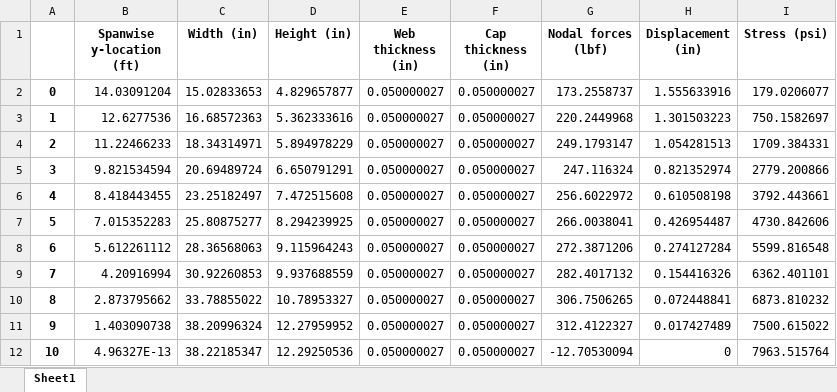
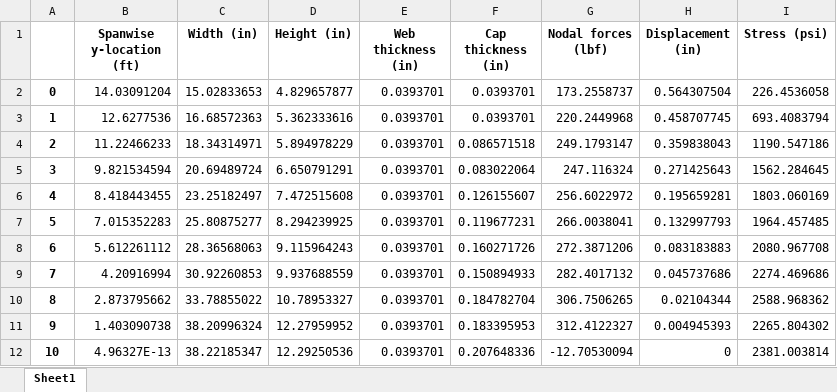
Before and after one commit to LSDOlab/aframe, an Excel workbook: pav_3g_results_nodal.xlsx, sheet Sheet1, drawn as a sheet; only a part is shown; values as stored, in another font and other column widths than the file's, no borders; the diff covers the shown part only; the diff names each change by its address in the sheet, - before the commit and + after, or states it on an @@ line.

```diff
--- a/pav_3g_results_nodal.xlsx (sheet Sheet1)
+++ b/pav_3g_results_nodal.xlsx (sheet Sheet1)
-E2:E12 (Web thickness (in)): 0.050000027
+E2:E12 (Web thickness (in)): 0.0393701
-F2:F3 (Cap thickness (in)): 0.050000027
+F2:F3 (Cap thickness (in)): 0.0393701
-H2 (Displacement (in)): 1.555633916
+H2 (Displacement (in)): 0.564307504
-I2 (Stress (psi)): 179.0206077
+I2 (Stress (psi)): 226.4536058
-H3 (Displacement (in)): 1.301503223
+H3 (Displacement (in)): 0.458707745
-I3 (Stress (psi)): 750.1582697
+I3 (Stress (psi)): 693.4083794
-F4 (Cap thickness (in)): 0.050000027
+F4 (Cap thickness (in)): 0.086571518
-H4 (Displacement (in)): 1.054281513
+H4 (Displacement (in)): 0.359838043
-I4 (Stress (psi)): 1709.384331
+I4 (Stress (psi)): 1190.547186
-F5 (Cap thickness (in)): 0.050000027
+F5 (Cap thickness (in)): 0.083022064
-H5 (Displacement (in)): 0.821352974
+H5 (Displacement (in)): 0.271425643
-I5 (Stress (psi)): 2779.200866
+I5 (Stress (psi)): 1562.284645
-F6 (Cap thickness (in)): 0.050000027
+F6 (Cap thickness (in)): 0.126155607
-H6 (Displacement (in)): 0.610508198
+H6 (Displacement (in)): 0.195659281
-I6 (Stress (psi)): 3792.443661
+I6 (Stress (psi)): 1803.060169
-F7 (Cap thickness (in)): 0.050000027
+F7 (Cap thickness (in)): 0.119677231
-H7 (Displacement (in)): 0.426954487
+H7 (Displacement (in)): 0.132997793
-I7 (Stress (psi)): 4730.842606
+I7 (Stress (psi)): 1964.457485
-F8 (Cap thickness (in)): 0.050000027
+F8 (Cap thickness (in)): 0.160271726
-H8 (Displacement (in)): 0.274127284
+H8 (Displacement (in)): 0.083183883
-I8 (Stress (psi)): 5599.816548
+I8 (Stress (psi)): 2080.967708
-F9 (Cap thickness (in)): 0.050000027
+F9 (Cap thickness (in)): 0.150894933
-H9 (Displacement (in)): 0.154416326
+H9 (Displacement (in)): 0.045737686
-I9 (Stress (psi)): 6362.401101
+I9 (Stress (psi)): 2274.469686
-F10 (Cap thickness (in)): 0.050000027
+F10 (Cap thickness (in)): 0.184782704
-H10 (Displacement (in)): 0.072448841
+H10 (Displacement (in)): 0.02104344
-I10 (Stress (psi)): 6873.810232
+I10 (Stress (psi)): 2588.968362
-F11 (Cap thickness (in)): 0.050000027
+F11 (Cap thickness (in)): 0.183395953
-H11 (Displacement (in)): 0.017427489
+H11 (Displacement (in)): 0.004945393
-I11 (Stress (psi)): 7500.615022
+I11 (Stress (psi)): 2265.804302
-F12 (Cap thickness (in)): 0.050000027
+F12 (Cap thickness (in)): 0.207648336
-I12 (Stress (psi)): 7963.515764
+I12 (Stress (psi)): 2381.003814
```
Also changed, not shown: 40 edited cells elsewhere in this sheet, pav_3g_results_element.xlsx, 8 other files.
